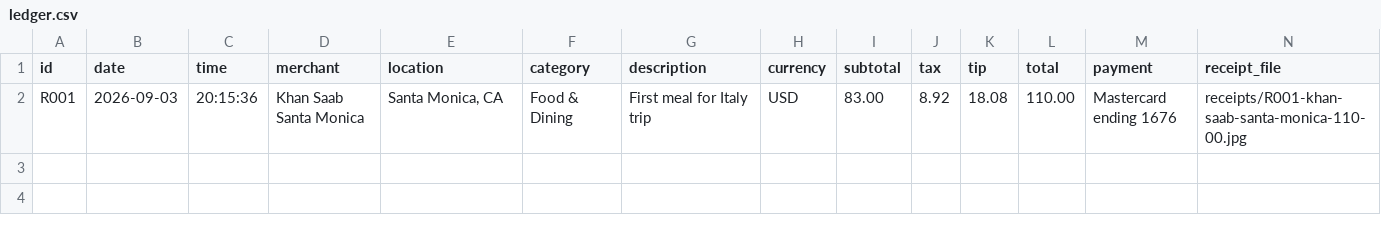
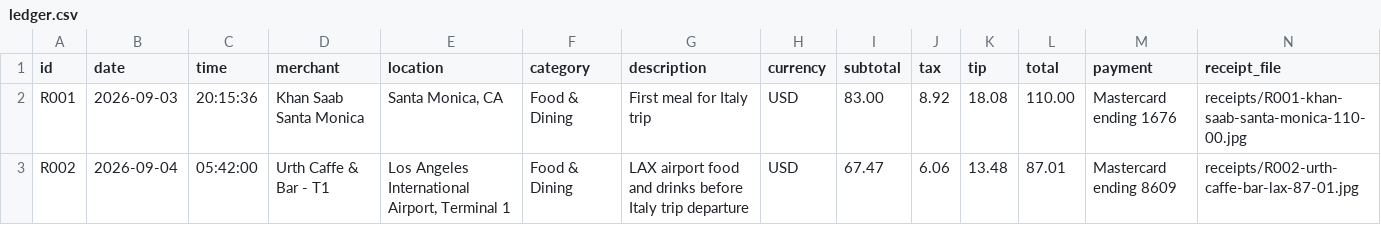
Before and after one commit to DaveSalter1958/openclaw-workspace, a CSV file: memory/travel/sardinia-2026/expenses/ledger.csv, drawn as a sheet; only a part is shown; rows hold the shown columns only; the diff names each change by its address in the sheet, - before the commit and + after, or states it on an @@ line.

```diff
--- a/memory/travel/sardinia-2026/expenses/ledger.csv
+++ b/memory/travel/sardinia-2026/expenses/ledger.csv
+row 3: R002 | 2026-09-04 | 05:42:00 | Urth Caffe & Bar - T1 | Los Angeles International Airport, Terminal 1 | Food & Dining | LAX airport food and drinks before Italy trip departure | USD | 67.47 | 6.06 | 13.48 | 87.01 | Mastercard ending 8609 | receipts/R002-urth-caffe-bar-lax-87-01.jpg
```
Also changed, not shown: 4 other files.
